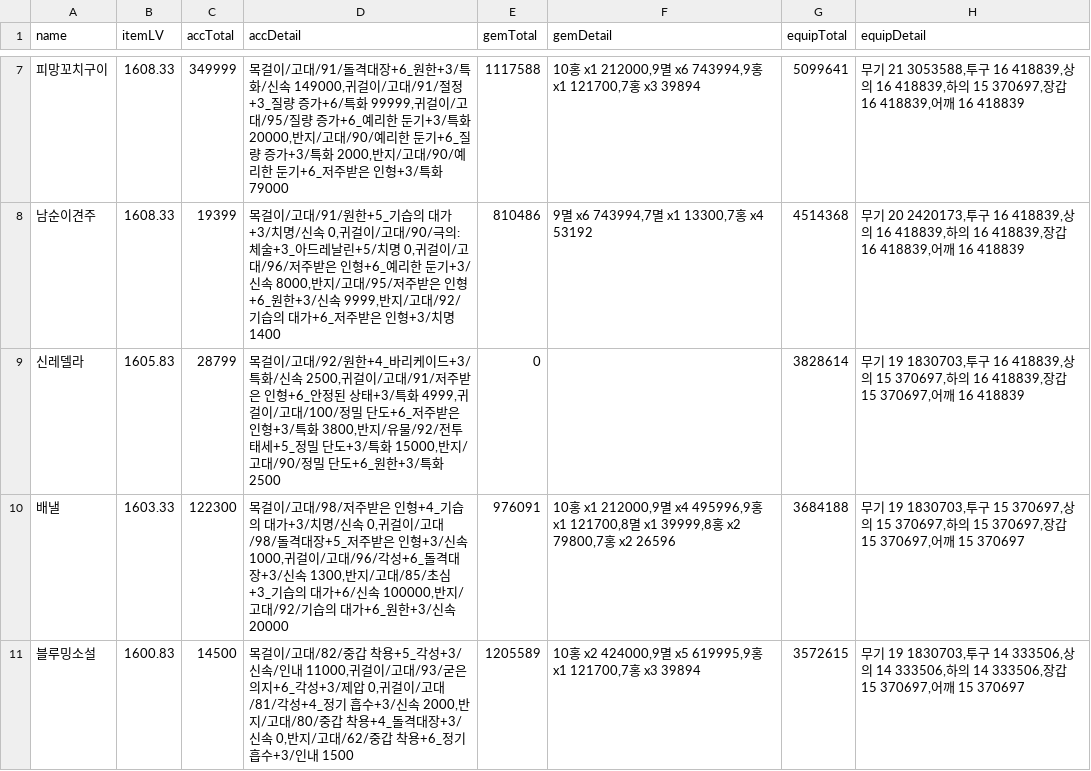
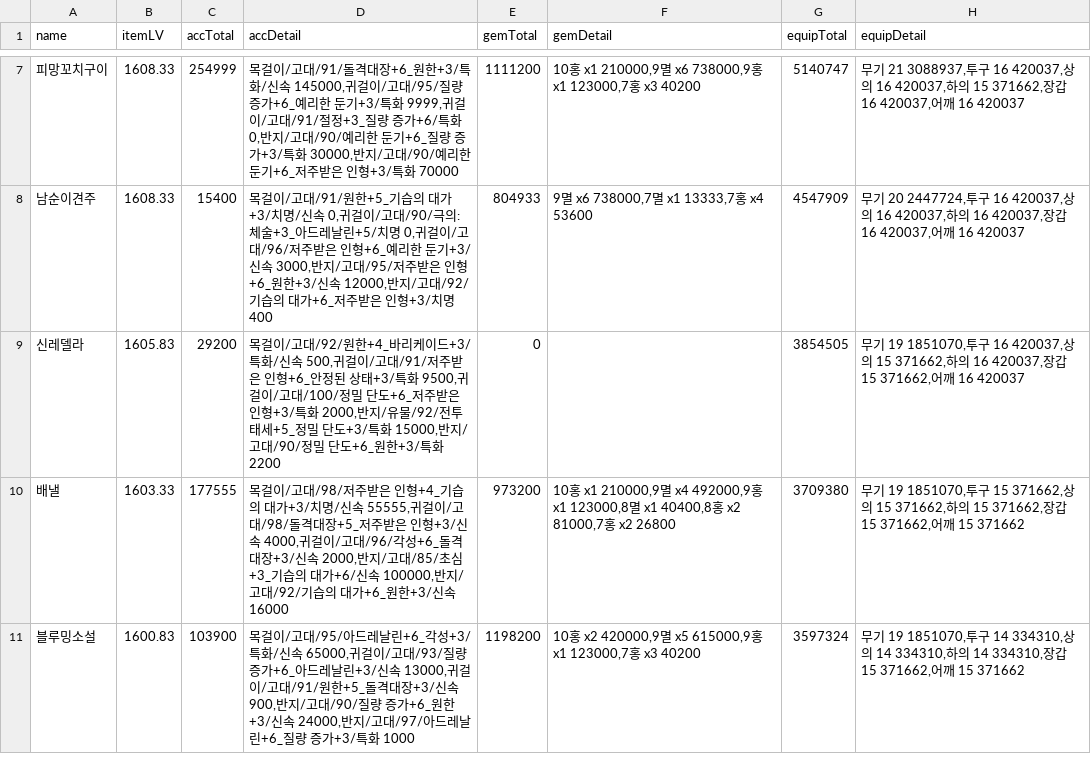
Before and after one commit to Remiing/lostarkday, a CSV file: _data/capitalization.csv, drawn as a sheet; only a part is shown, gaps mark what is left out; the diff covers the shown part only.

```diff
--- a/_data/capitalization.csv
+++ b/_data/capitalization.csv
@@ -7,5 +7,5 @@ name,itemLV,accTotal,accDetail,gemTotal,gemDetail,equipTotal,equipDetail
-피망꼬치구이,1608.33,349999,"목걸이/고대/91/돌격대장+6_원한+3/특화/신속 149000,귀걸이/고대/91/절정+3_질량 증가+6/특화 99999,귀걸이/고대/95/질량 증가+6_예리한 둔기+3/특화 20000,반지/고대/90/예리한 둔기+6_질량 증가+3/특화 2000,반지/고대/90/예리한 둔기+6_저주받은 인형+3/특화 79000",1117588,"10홍 x1 212000,9멸 x6 743994,9홍 x1 121700,7홍 x3 39894",5099641,"무기 21 3053588,투구 16 418839,상의 16 418839,하의 15 370697,장갑 16 418839,어깨 16 418839"
-남순이견주,1608.33,19399,"목걸이/고대/91/원한+5_기습의 대가+3/치명/신속 0,귀걸이/고대/90/극의: 체술+3_아드레날린+5/치명 0,귀걸이/고대/96/저주받은 인형+6_예리한 둔기+3/신속 8000,반지/고대/95/저주받은 인형+6_원한+3/신속 9999,반지/고대/92/기습의 대가+6_저주받은 인형+3/치명 1400",810486,"9멸 x6 743994,7멸 x1 13300,7홍 x4 53192",4514368,"무기 20 2420173,투구 16 418839,상의 16 418839,하의 16 418839,장갑 16 418839,어깨 16 418839"
-신레델라,1605.83,28799,"목걸이/고대/92/원한+4_바리케이드+3/특화/신속 2500,귀걸이/고대/91/저주받은 인형+6_안정된 상태+3/특화 4999,귀걸이/고대/100/정밀 단도+6_저주받은 인형+3/특화 3800,반지/유물/92/전투 태세+5_정밀 단도+3/특화 15000,반지/고대/90/정밀 단도+6_원한+3/특화 2500",0,,3828614,"무기 19 1830703,투구 16 418839,상의 15 370697,하의 16 418839,장갑 15 370697,어깨 16 418839"
-배낼,1603.33,122300,"목걸이/고대/98/저주받은 인형+4_기습의 대가+3/치명/신속 0,귀걸이/고대/98/돌격대장+5_저주받은 인형+3/신속 1000,귀걸이/고대/96/각성+6_돌격대장+3/신속 1300,반지/고대/85/초심+3_기습의 대가+6/신속 100000,반지/고대/92/기습의 대가+6_원한+3/신속 20000",976091,"10홍 x1 212000,9멸 x4 495996,9홍 x1 121700,8멸 x1 39999,8홍 x2 79800,7홍 x2 26596",3684188,"무기 19 1830703,투구 15 370697,상의 15 370697,하의 15 370697,장갑 15 370697,어깨 15 370697"
-블루밍소설,1600.83,14500,"목걸이/고대/82/중갑 착용+5_각성+3/신속/인내 11000,귀걸이/고대/93/굳은 의지+6_각성+3/제압 0,귀걸이/고대/81/각성+4_정기 흡수+3/신속 2000,반지/고대/80/중갑 착용+4_돌격대장+3/신속 0,반지/고대/62/중갑 착용+6_정기 흡수+3/인내 1500",1205589,"10홍 x2 424000,9멸 x5 619995,9홍 x1 121700,7홍 x3 39894",3572615,"무기 19 1830703,투구 14 333506,상의 14 333506,하의 14 333506,장갑 15 370697,어깨 15 370697"
+피망꼬치구이,1608.33,254999,"목걸이/고대/91/돌격대장+6_원한+3/특화/신속 145000,귀걸이/고대/95/질량 증가+6_예리한 둔기+3/특화 9999,귀걸이/고대/91/절정+3_질량 증가+6/특화 0,반지/고대/90/예리한 둔기+6_질량 증가+3/특화 30000,반지/고대/90/예리한 둔기+6_저주받은 인형+3/특화 70000",1111200,"10홍 x1 210000,9멸 x6 738000,9홍 x1 123000,7홍 x3 40200",5140747,"무기 21 3088937,투구 16 420037,상의 16 420037,하의 15 371662,장갑 16 420037,어깨 16 420037"
+남순이견주,1608.33,15400,"목걸이/고대/91/원한+5_기습의 대가+3/치명/신속 0,귀걸이/고대/90/극의: 체술+3_아드레날린+5/치명 0,귀걸이/고대/96/저주받은 인형+6_예리한 둔기+3/신속 3000,반지/고대/95/저주받은 인형+6_원한+3/신속 12000,반지/고대/92/기습의 대가+6_저주받은 인형+3/치명 400",804933,"9멸 x6 738000,7멸 x1 13333,7홍 x4 53600",4547909,"무기 20 2447724,투구 16 420037,상의 16 420037,하의 16 420037,장갑 16 420037,어깨 16 420037"
+신레델라,1605.83,29200,"목걸이/고대/92/원한+4_바리케이드+3/특화/신속 500,귀걸이/고대/91/저주받은 인형+6_안정된 상태+3/특화 9500,귀걸이/고대/100/정밀 단도+6_저주받은 인형+3/특화 2000,반지/유물/92/전투 태세+5_정밀 단도+3/특화 15000,반지/고대/90/정밀 단도+6_원한+3/특화 2200",0,,3854505,"무기 19 1851070,투구 16 420037,상의 15 371662,하의 16 420037,장갑 15 371662,어깨 16 420037"
+배낼,1603.33,177555,"목걸이/고대/98/저주받은 인형+4_기습의 대가+3/치명/신속 55555,귀걸이/고대/98/돌격대장+5_저주받은 인형+3/신속 4000,귀걸이/고대/96/각성+6_돌격대장+3/신속 2000,반지/고대/85/초심+3_기습의 대가+6/신속 100000,반지/고대/92/기습의 대가+6_원한+3/신속 16000",973200,"10홍 x1 210000,9멸 x4 492000,9홍 x1 123000,8멸 x1 40400,8홍 x2 81000,7홍 x2 26800",3709380,"무기 19 1851070,투구 15 371662,상의 15 371662,하의 15 371662,장갑 15 371662,어깨 15 371662"
+블루밍소설,1600.83,103900,"목걸이/고대/95/아드레날린+6_각성+3/특화/신속 65000,귀걸이/고대/93/질량 증가+6_아드레날린+3/신속 13000,귀걸이/고대/91/원한+5_돌격대장+3/신속 900,반지/고대/90/질량 증가+6_원한+3/신속 24000,반지/고대/97/아드레날린+6_질량 증가+3/특화 1000",1198200,"10홍 x2 420000,9멸 x5 615000,9홍 x1 123000,7홍 x3 40200",3597324,"무기 19 1851070,투구 14 334310,상의 14 334310,하의 14 334310,장갑 15 371662,어깨 15 371662"
```
Also changed, not shown: 1 added row, 1 removed row and 130 edited cells elsewhere in this file, _data/material_price.csv, _data/step_price.csv, 3 other files.
